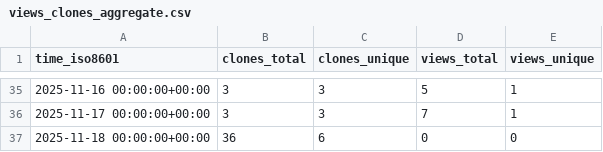
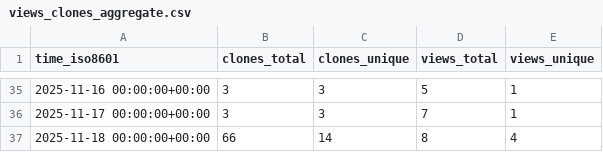
Before and after one commit to abhijit-ubale/Tableau_Workbook_Generator, a CSV file: abhijit-ubale/Tableau_Workbook_Generator/ghrs-data/views_clones_aggregate.csv, drawn as a sheet; only a part is shown, gaps mark what is left out.

```diff
--- a/abhijit-ubale/Tableau_Workbook_Generator/ghrs-data/views_clones_aggregate.csv
+++ b/abhijit-ubale/Tableau_Workbook_Generator/ghrs-data/views_clones_aggregate.csv
@@ -36,2 +36,2 @@ time_iso8601,clones_total,clones_unique,views_total,views_unique
 2025-11-17 00:00:00+00:00,3,3,7,1
-2025-11-18 00:00:00+00:00,36,6,0,0
+2025-11-18 00:00:00+00:00,66,14,8,4
```
Also changed, not shown: 1 other file.
